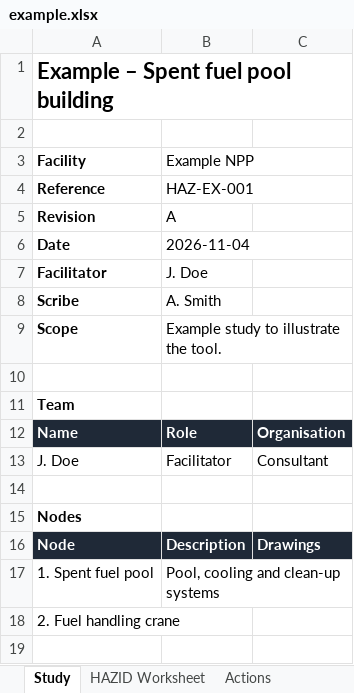
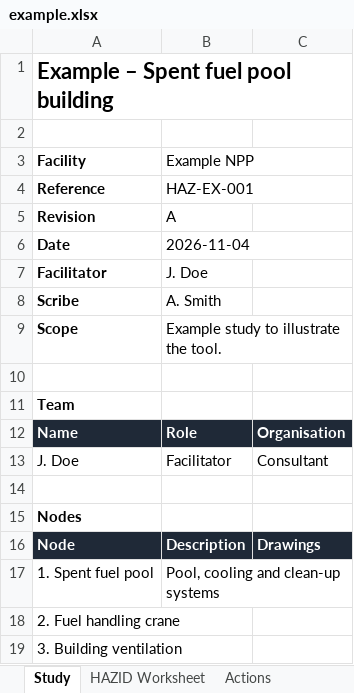
Before and after one commit to mgorri13/hazid-studio, an Excel workbook: examples/example.xlsx, sheet Study, drawn as a sheet; values as stored, in another font and other column widths than the file's, no borders; the diff names each change by its address in the sheet, - before the commit and + after, or states it on an @@ line.

Commit message:
Add risk database, native menu and risk landscape
- Rename guidewords to hazardous scenarios, grouped in risk categories
- Global risk database stored in the app data folder; new studies take
  a copy, and risks can be merged between study and database
- Native menu bar (File, Edit, View, Risk Database) with shortcuts
- Risk landscape view: scenarios per node coloured by risk, with a
  summary panel and a link to the worksheet row
- .hazid schema v2; v1 files are still opened and converted

```diff
--- a/examples/example.xlsx (sheet Study)
+++ b/examples/example.xlsx (sheet Study)
+row 19: 3. Building ventilation
```
Also changed, not shown: sheet HAZID Worksheet, sheet Actions, sheet Risk Matrix, sheet Risk Database, other sheet tabs, 19 other files.
